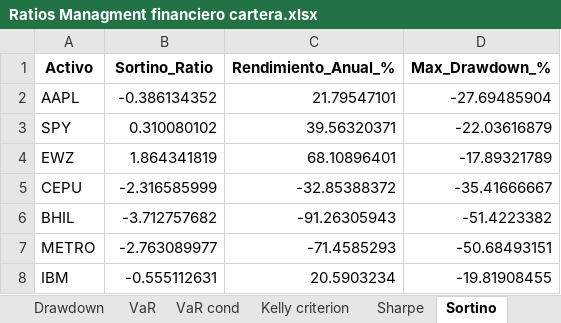
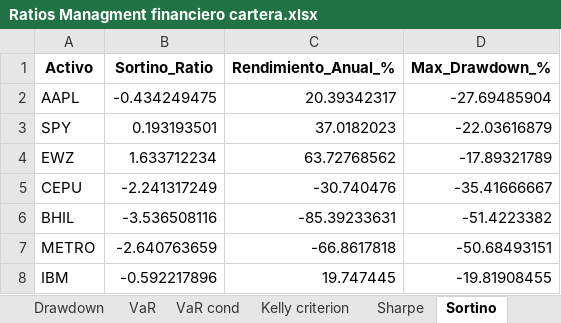
Before and after one commit to Juanpintoselso33/Entrega-Final-MB, an Excel workbook: Ratios Managment financiero cartera.xlsx, sheet Sortino, drawn as a sheet; values as stored, in another font and other column widths than the file's, no borders; the diff names each change by its address in the sheet, - before the commit and + after, or states it on an @@ line.

```diff
--- a/Ratios Managment financiero cartera.xlsx (sheet Sortino)
+++ b/Ratios Managment financiero cartera.xlsx (sheet Sortino)
-B2 (Sortino_Ratio): -0.386134352
+B2 (Sortino_Ratio): -0.434249475
-C2 (Rendimiento_Anual_%): 21.79547101
+C2 (Rendimiento_Anual_%): 20.39342317
-B3 (Sortino_Ratio): 0.310080102
+B3 (Sortino_Ratio): 0.193193501
-C3 (Rendimiento_Anual_%): 39.56320371
+C3 (Rendimiento_Anual_%): 37.0182023
-B4 (Sortino_Ratio): 1.864341819
+B4 (Sortino_Ratio): 1.633712234
-C4 (Rendimiento_Anual_%): 68.10896401
+C4 (Rendimiento_Anual_%): 63.72768562
-B5 (Sortino_Ratio): -2.316585999
+B5 (Sortino_Ratio): -2.241317249
-C5 (Rendimiento_Anual_%): -32.85388372
+C5 (Rendimiento_Anual_%): -30.740476
-B6 (Sortino_Ratio): -3.712757682
+B6 (Sortino_Ratio): -3.536508116
-C6 (Rendimiento_Anual_%): -91.26305943
+C6 (Rendimiento_Anual_%): -85.39233631
-B7 (Sortino_Ratio): -2.763089977
+B7 (Sortino_Ratio): -2.640763659
-C7 (Rendimiento_Anual_%): -71.4585293
+C7 (Rendimiento_Anual_%): -66.8617818
-B8 (Sortino_Ratio): -0.555112631
+B8 (Sortino_Ratio): -0.592217896
-C8 (Rendimiento_Anual_%): 20.5903234
+C8 (Rendimiento_Anual_%): 19.747445
```
Also changed, not shown: sheet Alpha beta, sheet Sharpe, sheet VaR, sheet Drawdown, sheet VaR cond, sheet Kelly criterion, Datos_historicos_de_la_cartera.xlsx, 16 other files.
